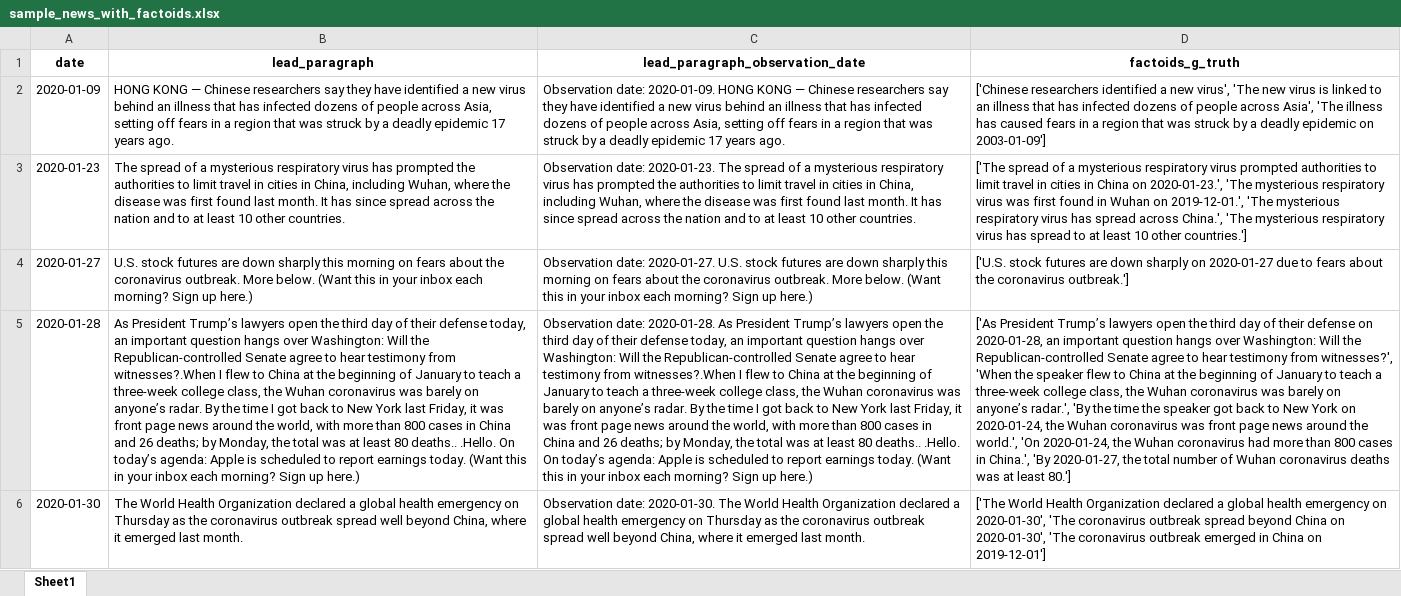
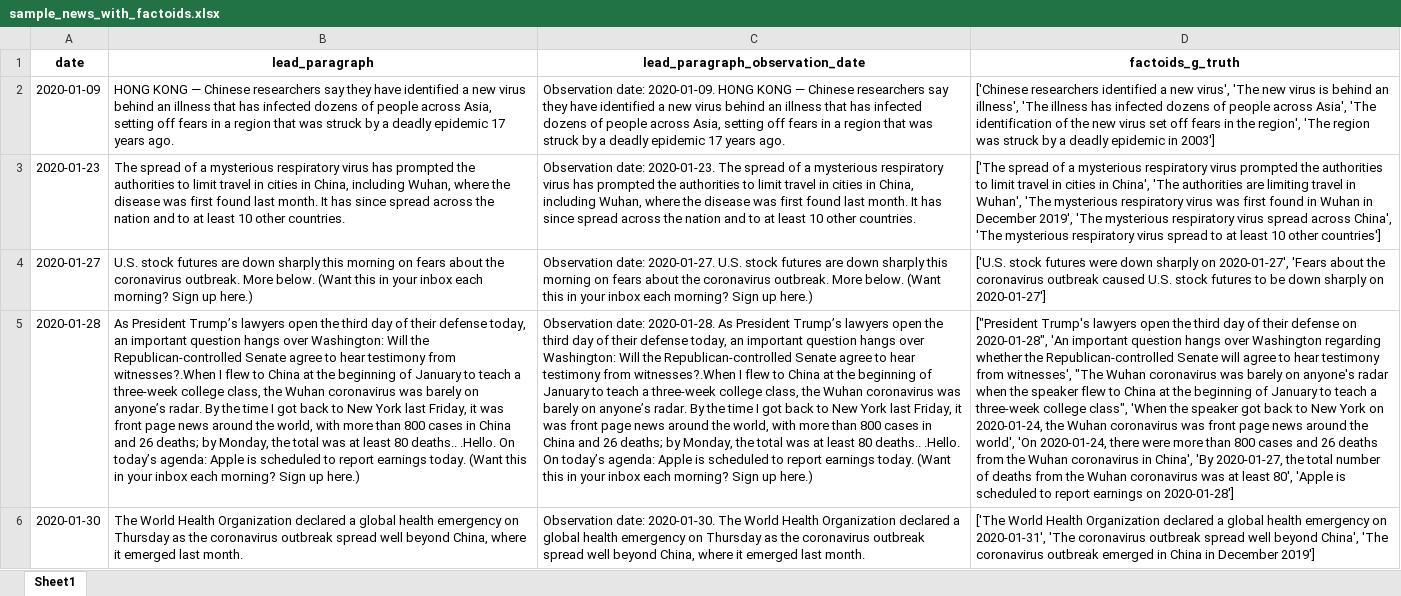
Before and after one commit to UltimateBeaver/sample-project, an Excel workbook: data/sample_news_with_factoids.xlsx, sheet Sheet1, drawn as a sheet; only a part is shown; values as stored, in another font and other column widths than the file's, no borders; the diff covers the shown part only; the diff names each change by its address in the sheet, - before the commit and + after, or states it on an @@ line.

```diff
--- a/data/sample_news_with_factoids.xlsx (sheet Sheet1)
+++ b/data/sample_news_with_factoids.xlsx (sheet Sheet1)
-D2 (factoids_g_truth): …virus is linked to an illness that has infected dozens of people across Asia', 'The illness has caused fears in a region that was struck by a deadly epidemic on 2003-01-09']
+D2 (factoids_g_truth): …virus is behind an illness', 'The illness has infected dozens of people across Asia', 'The identification of the new virus set off fears in the region', 'The region was struck by a deadly epidemic in 2003']
-D3 (factoids_g_truth): …virus prompted authorities to limit travel in cities in China on 2020-01-23.', 'The mysterious respiratory virus was first found in Wuhan on 2019-12-01.', 'The mysterious respiratory virus has spread across China.', 'The mysterious respiratory virus has spread to at least 10 other countries.']
+D3 (factoids_g_truth): …virus prompted the authorities to limit travel in cities in China', 'The authorities are limiting travel in Wuhan', 'The mysterious respiratory virus was first found in Wuhan in December 2019', 'The mysterious respiratory virus spread across China', 'The mysterious respiratory virus spread to at least 10 other countries']
-D4 (factoids_g_truth): …stock futures are down sharply on 2020-01-27 due to fears about the coronavirus outbreak.']
+D4 (factoids_g_truth): …stock futures were down sharply on 2020-01-27', 'Fears about the coronavirus outbreak caused U.S. stock futures to be down sharply on 2020-01-27']
-D5 (factoids_g_truth): ['As President Trump’s lawyers open the third day of their defense on 2020-01-28, an important question hangs over Washington: Will the Republican-controlled Senate agree to hear testimony from witnesses?', 'When the speaker flew to China at the beginning of January to teach a three-week college class, the Wuhan coronavirus was barely on anyone’s radar.', 'By the time the speaker got back to New York on 2020-01-24, the Wuhan coronavirus was front page news around the world.', 'On 2020-01-24, the Wuhan coronavirus had more than 800 cases in China.', 'By 2020-01-27, the total number of Wuhan coronavirus deaths was at least 80.']
+D5 (factoids_g_truth): ["President Trump's lawyers open the third day of their defense on 2020-01-28", 'An important question hangs over Washington regarding whether the Republican-controlled Senate will agree to hear testimony from witnesses', "The Wuhan coronavirus was barely on anyone's radar when the speaker flew to China at the beginning of January to teach a three-week college class", 'When the speaker got back to New York on 2020-01-24, the Wuhan coronavirus was front page news around the world', 'On 2020-01-24, there were more than 800 cases and 26 deaths from the Wuhan coronavirus in China', 'By 2020-01-27, the total number of deaths from the Wuhan coronavirus was at least 80', 'Apple is scheduled to report earnings on 2020-01-28']
-D6 (factoids_g_truth): …emergency on 2020-01-30', 'The coronavirus outbreak spread beyond China on 2020-01-30', 'The coronavirus outbreak emerged in China on 2019-12-01']
+D6 (factoids_g_truth): …emergency on 2020-01-31', 'The coronavirus outbreak spread well beyond China', 'The coronavirus outbreak emerged in China in December 2019']
```
Also changed, not shown: 5 edited cells elsewhere in this sheet, 8 other files.
